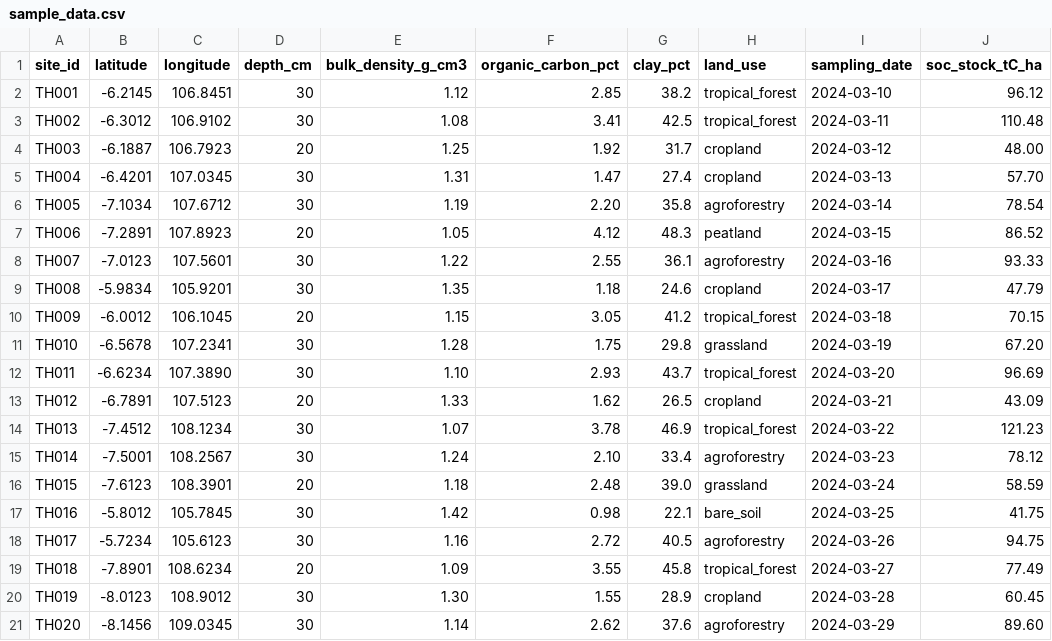
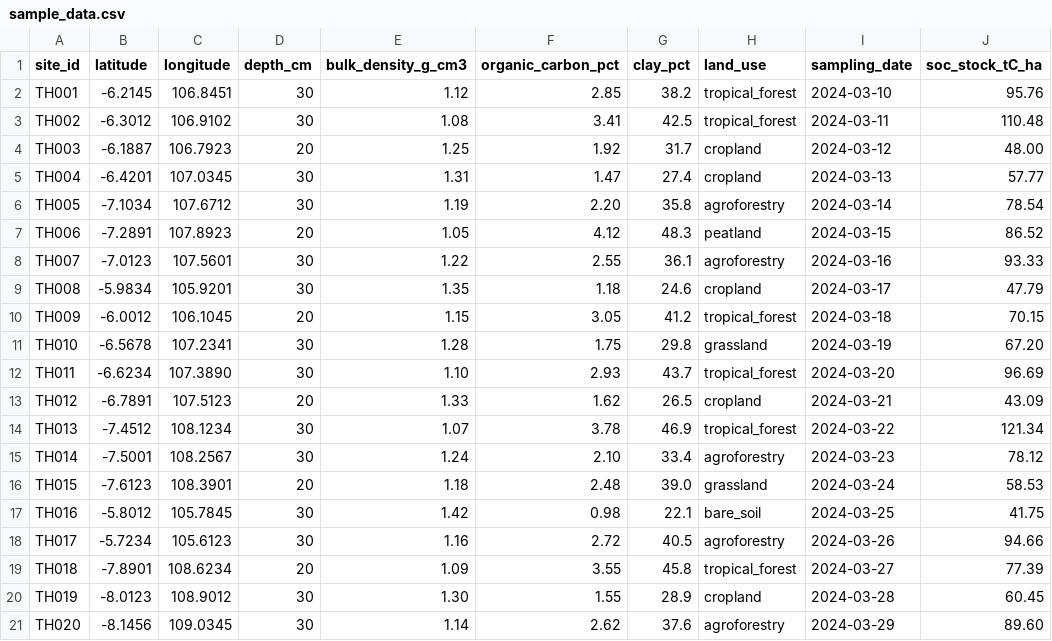
Before and after one commit to achmadnaufal/soil-carbon-estimator, a CSV file: demo/sample_data.csv, drawn as a sheet.

Commit message:
feat: improve codebase with tests, docs, and sample data

```diff
--- a/demo/sample_data.csv
+++ b/demo/sample_data.csv
@@ -1,6 +1,6 @@
 site_id,latitude,longitude,depth_cm,bulk_density_g_cm3,organic_carbon_pct,clay_pct,land_use,sampling_date,soc_stock_tC_ha
-TH001,-6.2145,106.8451,30,1.12,2.85,38.2,tropical_forest,2024-03-10,96.12
+TH001,-6.2145,106.8451,30,1.12,2.85,38.2,tropical_forest,2024-03-10,95.76
 TH002,-6.3012,106.9102,30,1.08,3.41,42.5,tropical_forest,2024-03-11,110.48
 TH003,-6.1887,106.7923,20,1.25,1.92,31.7,cropland,2024-03-12,48.00
-TH004,-6.4201,107.0345,30,1.31,1.47,27.4,cropland,2024-03-13,57.70
+TH004,-6.4201,107.0345,30,1.31,1.47,27.4,cropland,2024-03-13,57.77
 TH005,-7.1034,107.6712,30,1.19,2.20,35.8,agroforestry,2024-03-14,78.54
@@ -13,8 +13,8 @@ TH011,-6.6234,107.3890,30,1.10,2.93,43.7,tropical_forest,2024-03-20,96.69
 TH012,-6.7891,107.5123,20,1.33,1.62,26.5,cropland,2024-03-21,43.09
-TH013,-7.4512,108.1234,30,1.07,3.78,46.9,tropical_forest,2024-03-22,121.23
+TH013,-7.4512,108.1234,30,1.07,3.78,46.9,tropical_forest,2024-03-22,121.34
 TH014,-7.5001,108.2567,30,1.24,2.10,33.4,agroforestry,2024-03-23,78.12
-TH015,-7.6123,108.3901,20,1.18,2.48,39.0,grassland,2024-03-24,58.59
+TH015,-7.6123,108.3901,20,1.18,2.48,39.0,grassland,2024-03-24,58.53
 TH016,-5.8012,105.7845,30,1.42,0.98,22.1,bare_soil,2024-03-25,41.75
-TH017,-5.7234,105.6123,30,1.16,2.72,40.5,agroforestry,2024-03-26,94.75
-TH018,-7.8901,108.6234,20,1.09,3.55,45.8,tropical_forest,2024-03-27,77.49
+TH017,-5.7234,105.6123,30,1.16,2.72,40.5,agroforestry,2024-03-26,94.66
+TH018,-7.8901,108.6234,20,1.09,3.55,45.8,tropical_forest,2024-03-27,77.39
 TH019,-8.0123,108.9012,30,1.30,1.55,28.9,cropland,2024-03-28,60.45
```
Also changed, not shown: 4 other files.
